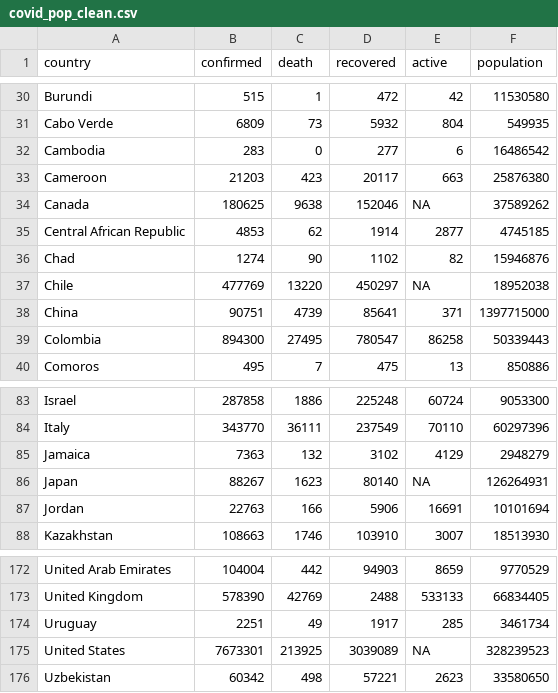
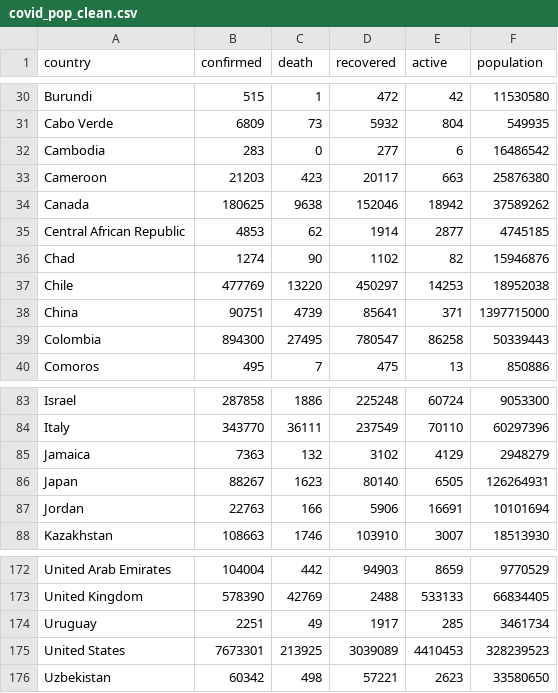
Before and after one commit to attilaszuts/da2-task1, a CSV file: data/clean/covid_pop_clean.csv, drawn as a sheet; only a part is shown, gaps mark what is left out.

Commit message:
update clean data

```diff
--- a/data/clean/covid_pop_clean.csv
+++ b/data/clean/covid_pop_clean.csv
@@ -33,6 +33,6 @@ Cambodia,283,0,277,6,16486542
 Cameroon,21203,423,20117,663,25876380
-Canada,180625,9638,152046,NA,37589262
+Canada,180625,9638,152046,18942,37589262
 Central African Republic,4853,62,1914,2877,4745185
 Chad,1274,90,1102,82,15946876
-Chile,477769,13220,450297,NA,18952038
+Chile,477769,13220,450297,14253,18952038
 China,90751,4739,85641,371,1397715000
@@ -85,3 +85,3 @@ Italy,343770,36111,237549,70110,60297396
 Jamaica,7363,132,3102,4129,2948279
-Japan,88267,1623,80140,NA,126264931
+Japan,88267,1623,80140,6505,126264931
 Jordan,22763,166,5906,16691,10101694
@@ -174,3 +174,3 @@ United Kingdom,578390,42769,2488,533133,66834405
 Uruguay,2251,49,1917,285,3461734
-United States,7673301,213925,3039089,NA,328239523
+United States,7673301,213925,3039089,4410453,328239523
 Uzbekistan,60342,498,57221,2623,33580650
```
